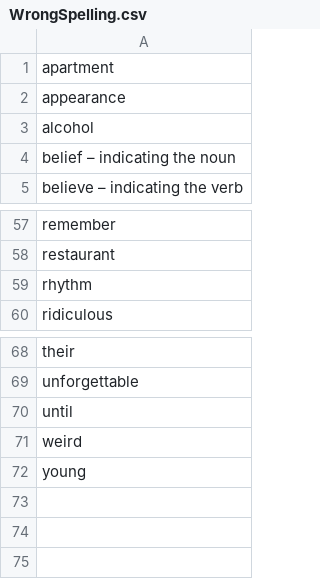
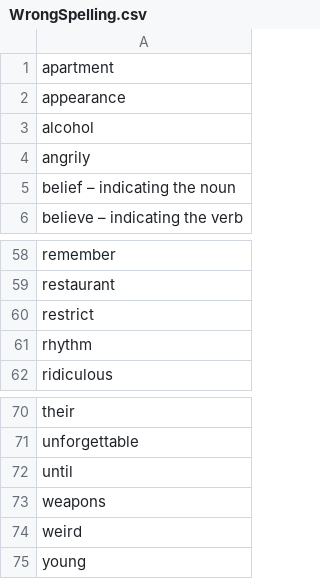
Before and after one commit to bmanishreddy/EnglishSpellings, a CSV file: SpellingSheets/WrongSpelling.csv, drawn as a sheet; only a part is shown, gaps mark what is left out.

Commit message:
Update WrongSpelling.csv

```diff
--- a/SpellingSheets/WrongSpelling.csv
+++ b/SpellingSheets/WrongSpelling.csv
@@ -3,2 +3,3 @@ appearance
 alcohol
+angrily
 belief – indicating the noun
@@ -58,2 +59,3 @@ remember
 restaurant
+restrict
 rhythm
@@ -70,2 +72,3 @@ unforgettable
 until
+weapons
 weird
```
